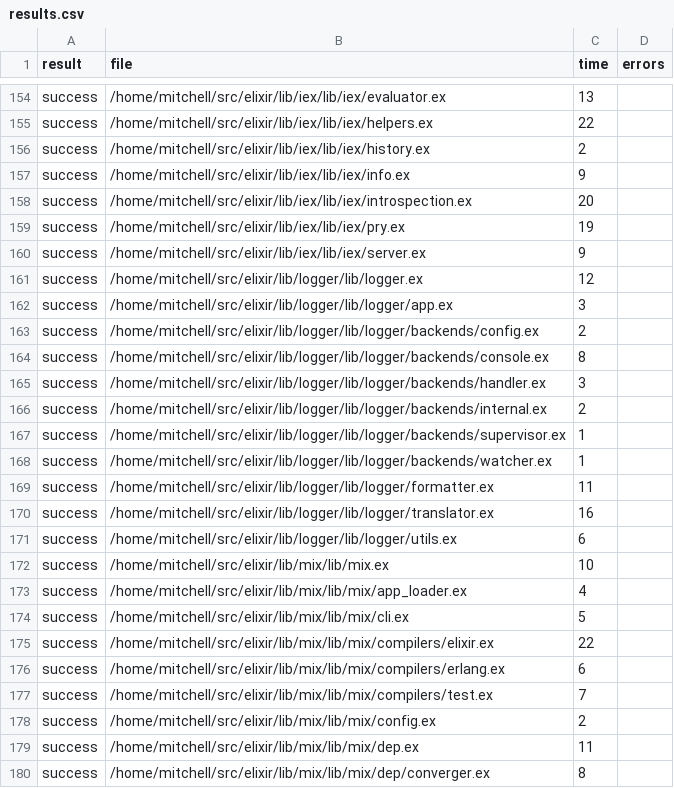
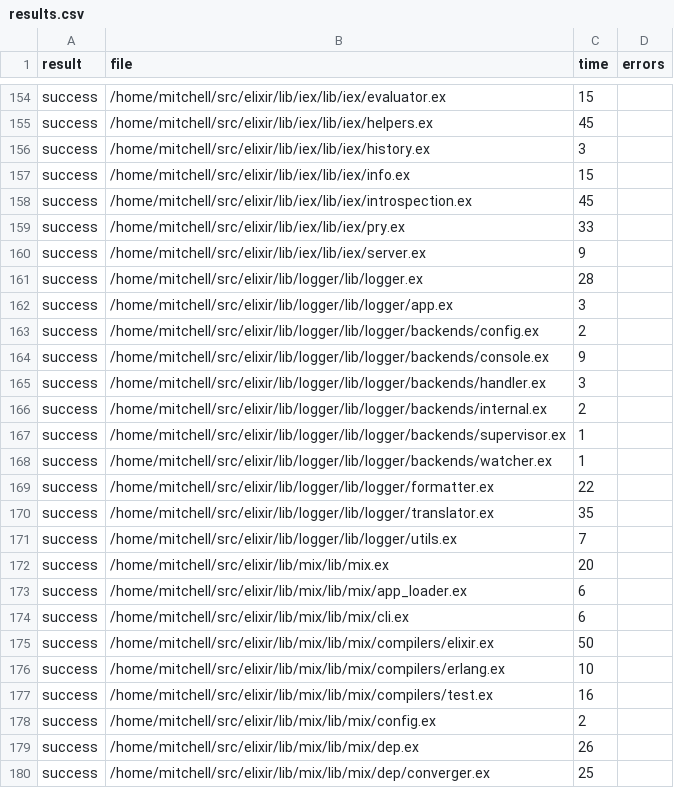
Before and after one commit to elixir-tools/spitfire, a CSV file: results.csv, drawn as a sheet; only a part is shown, gaps mark what is left out; the diff covers the shown part only; the diff names each change by its address in the sheet, - before the commit and + after, or states it on an @@ line.

```diff
--- a/results.csv
+++ b/results.csv
-C154 (time): 13
+C154 (time): 15
-C155 (time): 22
+C155 (time): 45
-C156 (time): 2
+C156 (time): 3
-C157 (time): 9
+C157 (time): 15
-C158 (time): 20
+C158 (time): 45
-C159 (time): 19
+C159 (time): 33
-C161 (time): 12
+C161 (time): 28
-C164 (time): 8
+C164 (time): 9
-C169 (time): 11
+C169 (time): 22
-C170 (time): 16
+C170 (time): 35
-C171 (time): 6
+C171 (time): 7
-C172 (time): 10
+C172 (time): 20
-C173 (time): 4
+C173 (time): 6
-C174 (time): 5
+C174 (time): 6
-C175 (time): 22
+C175 (time): 50
-C176 (time): 6
+C176 (time): 10
-C177 (time): 7
+C177 (time): 16
-C179 (time): 11
+C179 (time): 26
-C180 (time): 8
+C180 (time): 25
```
Also changed, not shown: 1 added row, 1 removed row and 170 edited cells elsewhere in this file, 2 other files.
